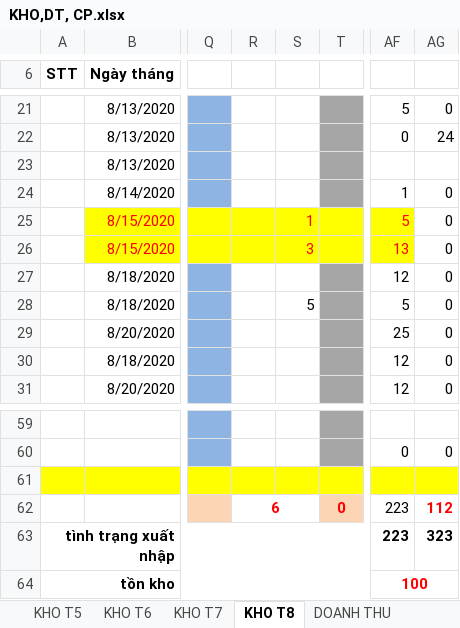
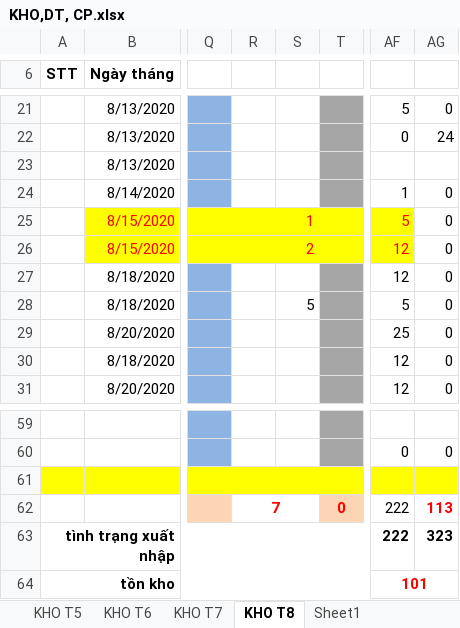
Before and after one commit to lexusna98/HangWorkspace, an Excel workbook: KẾ TOÁN - THÁI HẰNG/QUỲNH TRANG/KHO,DT, CP.xlsx, sheet KHO T8, drawn as a sheet; only a part is shown, gaps mark what is left out; values as stored, in another font and other column widths than the file's, no borders; the diff names each change by its address in the sheet, - before the commit and + after, or states it on an @@ line.

```diff
--- a/KẾ TOÁN - THÁI HẰNG/QUỲNH TRANG/KHO,DT, CP.xlsx (sheet KHO T8)
+++ b/KẾ TOÁN - THÁI HẰNG/QUỲNH TRANG/KHO,DT, CP.xlsx (sheet KHO T8)
+sheet tab: Sheet1
-S26: 3
+S26: 2
-AF26: 13
+AF26: 12
-R62: 6
+R62: 7
-AF62:AF63: 223
+AF62:AF63: 222
-AG62: 112
+AG62: 113
-AF64: 100
+AF64: 101
```
Also changed, not shown: KẾ TOÁN - THÁI HẰNG/KHO KÍN.xlsx, 9 other files.
